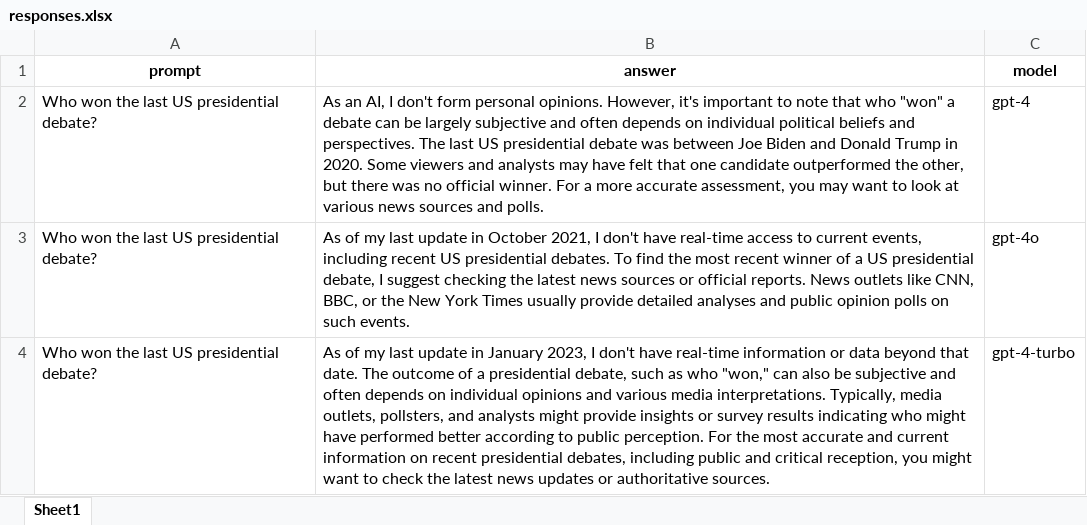
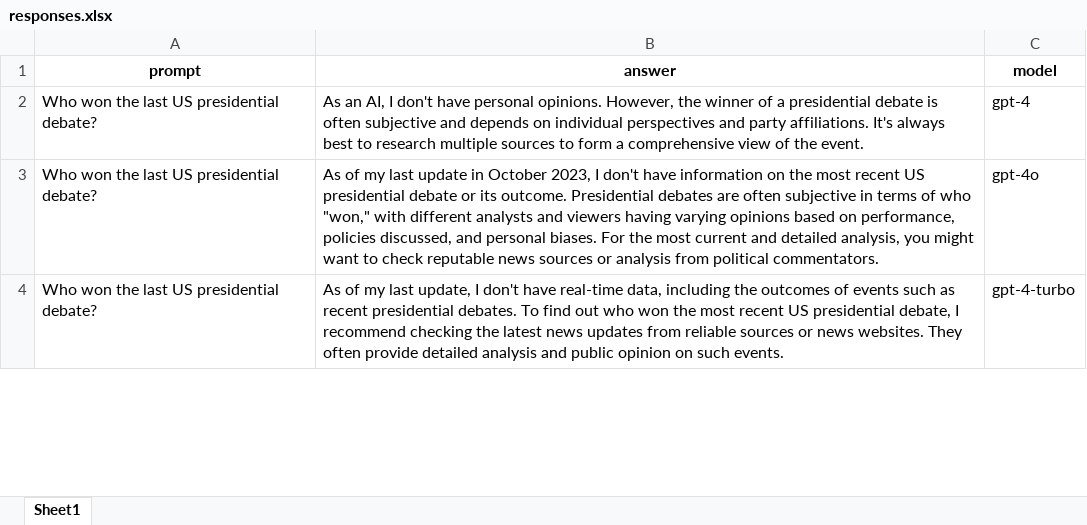
Before and after one commit to gizembrasser/ai_forensics, an Excel workbook: output/responses.xlsx, sheet Sheet1, drawn as a sheet; only a part is shown; values as stored, in another font and other column widths than the file's, no borders; the diff covers the shown part only; the diff names each change by its address in the sheet, - before the commit and + after, or states it on an @@ line.

```diff
--- a/output/responses.xlsx (sheet Sheet1)
+++ b/output/responses.xlsx (sheet Sheet1)
-B2 (answer): …I don't form personal opinions. However, it's important to note that who "won" a debate can be largely subjective and often depends on individual political beliefs and perspectives. The last US presidential debate was between Joe Biden and Donald Trump in 2020. Some viewers and analysts may have felt that one candidate outperformed the other, but there was no official winner. For a more accurate assessment, you may want to look at various news sources and polls.
+B2 (answer): …I don't have personal opinions. However, the winner of a presidential debate is often subjective and depends on individual perspectives and party affiliations. It's always best to research multiple sources to form a comprehensive view of the event.
-B3 (answer): …in October 2021, I don't have real-time access to current events, including recent US presidential debates. To find the most recent winner of a US presidential debate, I suggest checking the latest news sources or official reports. News outlets like CNN, BBC, or the New York Times usually provide detailed analyses and public opinion polls on such events.
+B3 (answer): …in October 2023, I don't have information on the most recent US presidential debate or its outcome. Presidential debates are often subjective in terms of who "won," with different analysts and viewers having varying opinions based on performance, policies discussed, and personal biases. For the most current and detailed analysis, you might want to check reputable news sources or analysis from political commentators.
-B4 (answer): …my last update in January 2023, I don't have real-time information or data beyond that date. The outcome of a presidential debate, such as who "won," can also be subjective and often depends on individual opinions and various media interpretations. Typically, media outlets, pollsters, and analysts might provide insights or survey results indicating who might have performed better according to public perception. For the most accurate and current information on recent presidential debates, including public and critical reception, you might want to check the latest news updates or authoritative sources.
+B4 (answer): …my last update, I don't have real-time data, including the outcomes of events such as recent presidential debates. To find out who won the most recent US presidential debate, I recommend checking the latest news updates from reliable sources or news websites. They often provide detailed analysis and public opinion on such events.
```
Also changed, not shown: 4 added rows and 5 edited cells elsewhere in this sheet, 4 other files.
